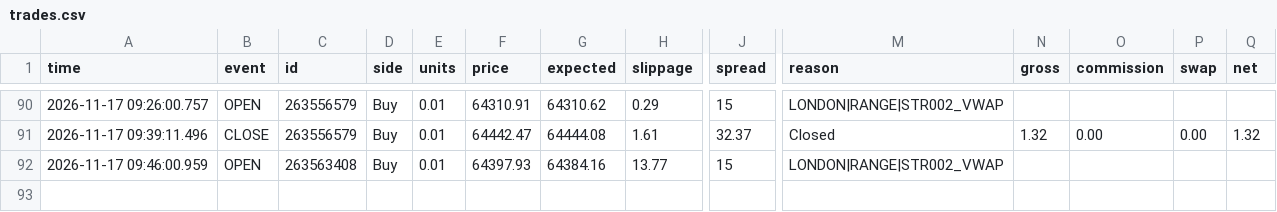
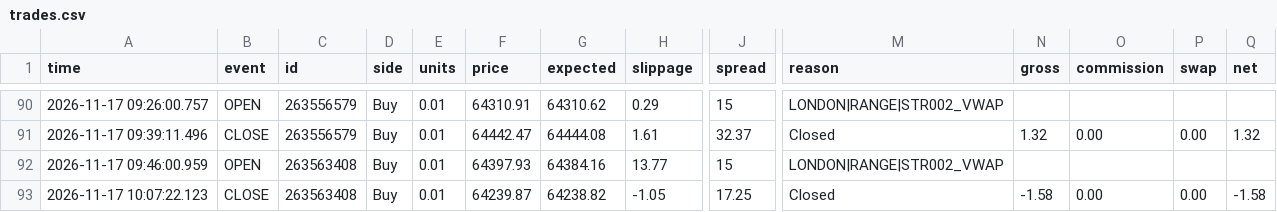
Before and after one commit to piyavutkkl-ch/tgrockza55-ai-cbot-backtest-lab, a CSV file: data/live/BTCUSD/trades.csv, drawn as a sheet; only a part is shown, gaps mark what is left out; rows hold the shown columns only; the diff names each change by its address in the sheet, - before the commit and + after, or states it on an @@ line.

Commit message:
chore(live): sync verified trade telemetry (N=242)

```diff
--- a/data/live/BTCUSD/trades.csv
+++ b/data/live/BTCUSD/trades.csv
+row 93: 2026-11-17 10:07:22.123 | CLOSE | 263563408 | Buy | 0.01 | 64239.87 | 64238.82 | -1.05 | 17.25 | Closed | -1.58 | 0.00 | 0.00 | -1.58
```
Also changed, not shown: 15 other files.
